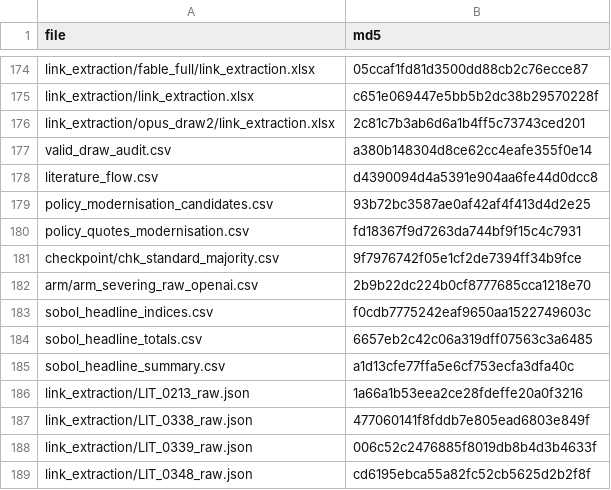
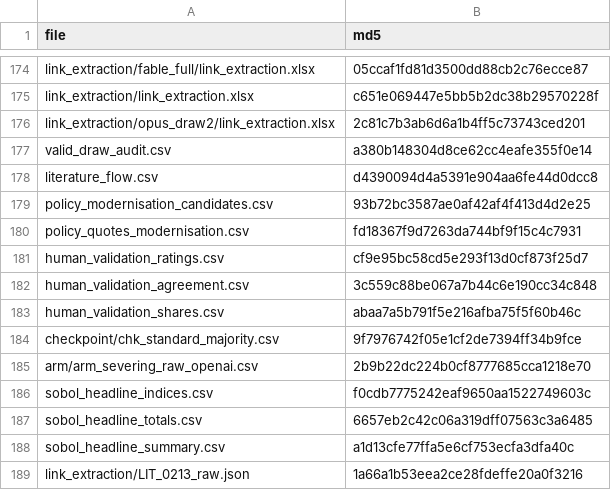
Before and after one commit to arnaldpuy/traditional_irrigation_knowledge, a CSV file: datasets/output/checksums.csv, drawn as a sheet; only a part is shown, gaps mark what is left out; the shorter side is filled out with more unchanged rows; the diff names each change by its address in the sheet, - before the commit and + after, or states it on an @@ line.

Commit message:
Human validation of the reducible/irreducible classification: three raters' workbooks, script 45, ratings, agreement and shares; Fig. 1 and Fig. S2 show the raters

```diff
--- a/datasets/output/checksums.csv
+++ b/datasets/output/checksums.csv
+row 181: human_validation_ratings.csv | cf9e95bc58cd5e293f13d0cf873f25d7
+row 182: human_validation_agreement.csv | 3c559c88be067a7b44c6e190cc34c848
+row 183: human_validation_shares.csv | abaa7a5b791f5e216afba75f5f60b46c
```
Also changed, not shown: 12 other files.
